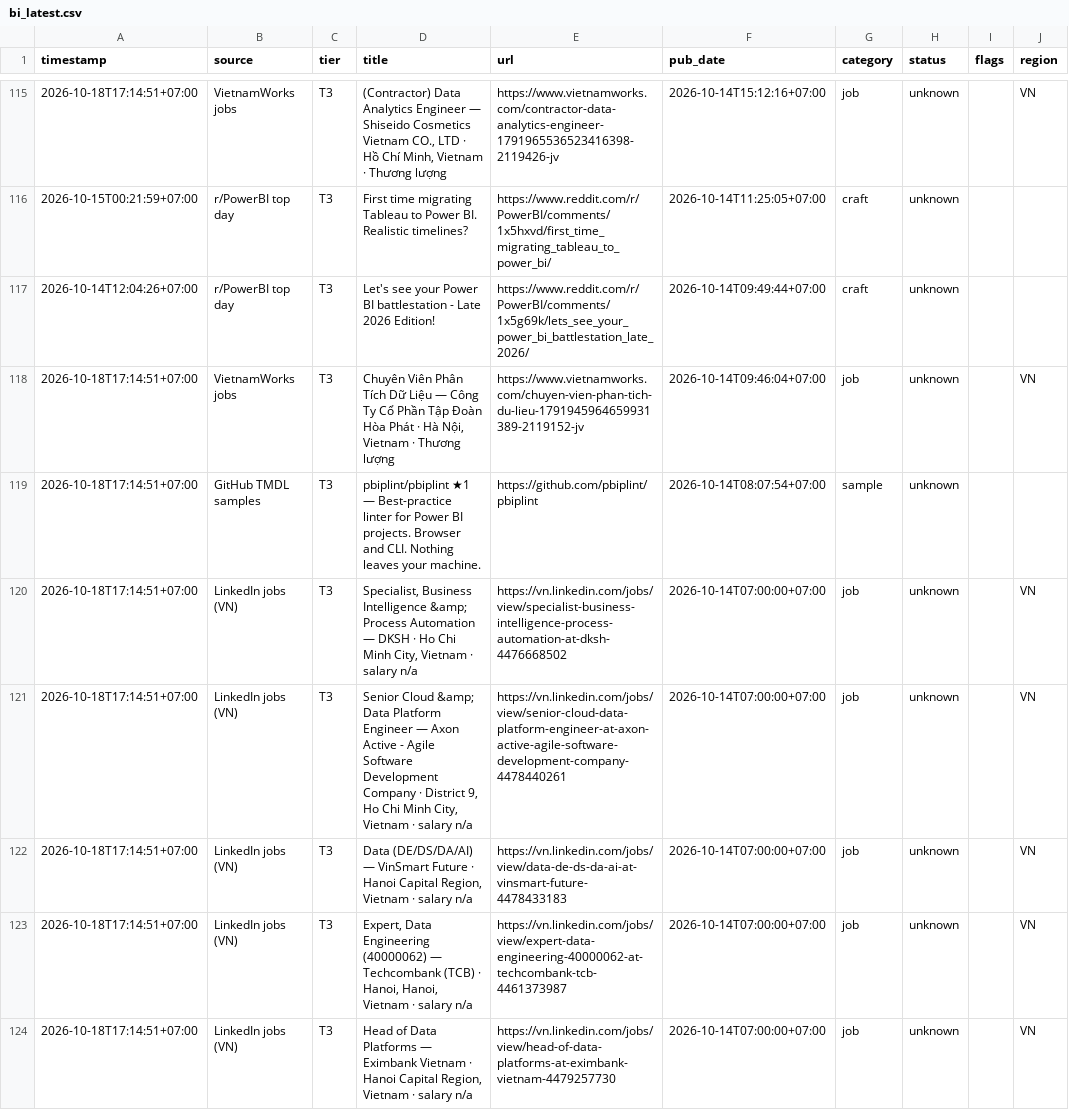
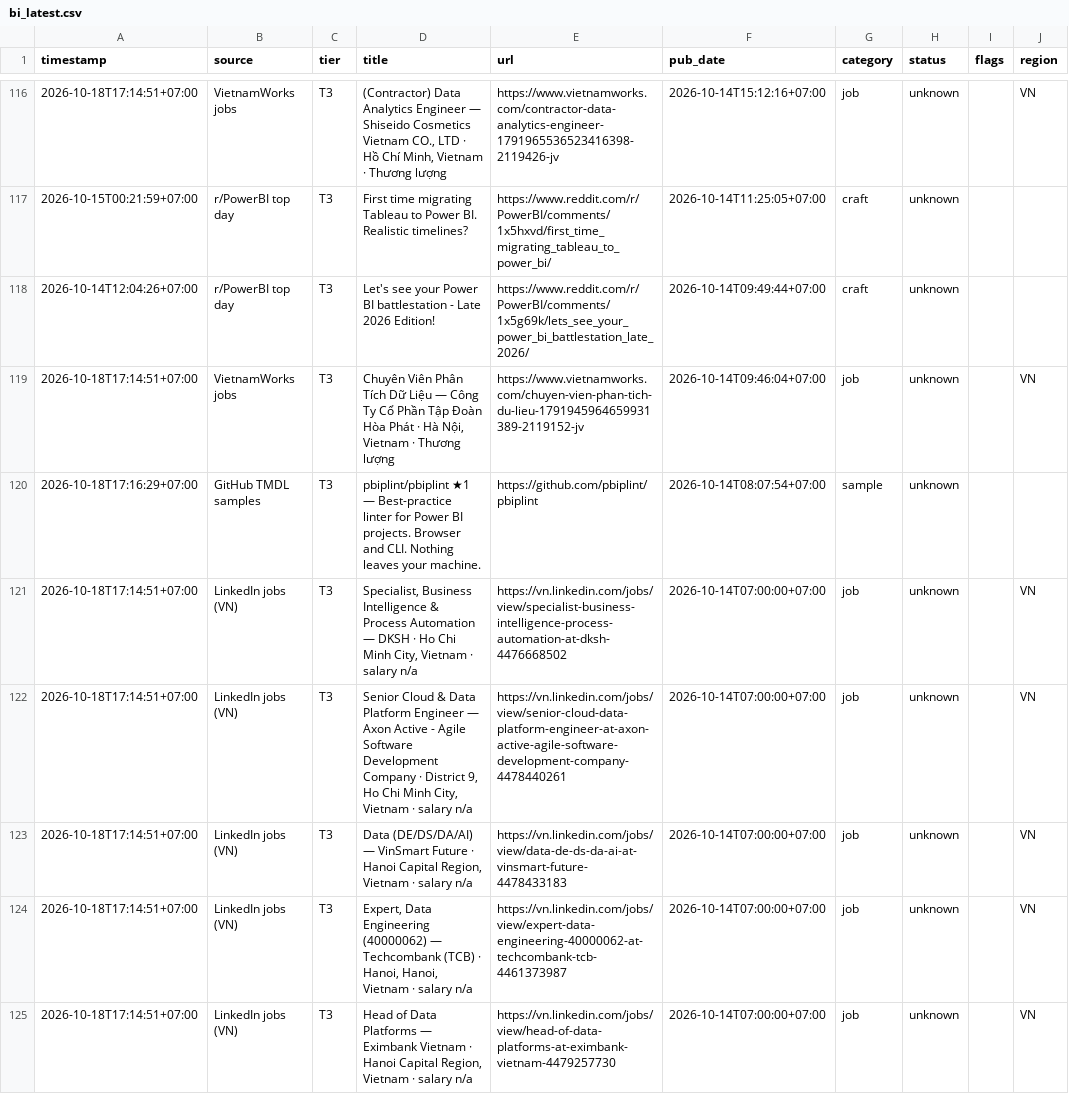
Before and after one commit to truongnhat/pnj-price-feed, a CSV file: data/bi_latest.csv, drawn as a sheet; only a part is shown, gaps mark what is left out; addresses are those after the commit; the diff covers the shown part only; the diff names each change by its address in the sheet, - before the commit and + after, or states it on an @@ line.

```diff
--- a/data/bi_latest.csv
+++ b/data/bi_latest.csv
-A120 (timestamp): 2026-10-18T17:14:51+07:00
+A120 (timestamp): 2026-10-18T17:16:29+07:00
-D121 (title): …Business Intelligence &amp; Process Automation…
+D121 (title): …Business Intelligence & Process Automation…
-D122 (title): Senior Cloud &amp; Data Platform…
+D122 (title): Senior Cloud & Data Platform…
```
Also changed, not shown: 7 added rows and 43 edited cells elsewhere in this file, data/bi_health.csv, data/bi_trends.csv.
